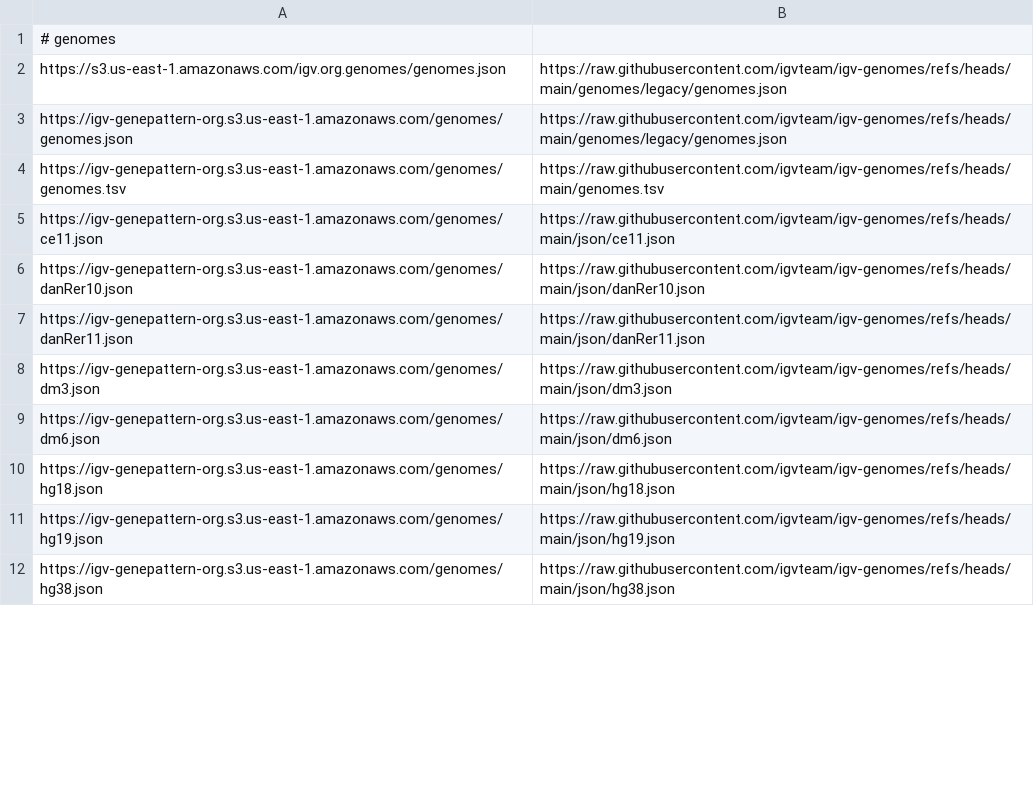
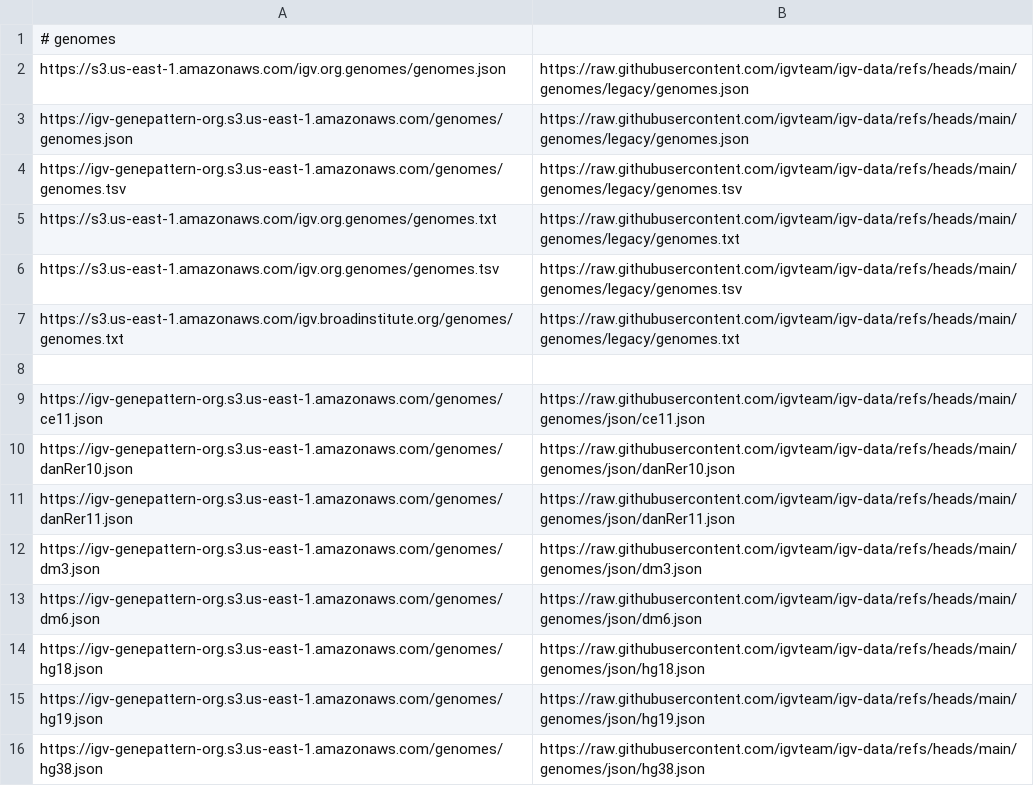
Before and after one commit to kuanyili/igv-data, a TSV file: data/url_mappings.tsv, drawn as a sheet; only a part is shown; the diff covers the shown part only.

```diff
--- a/data/url_mappings.tsv
+++ b/data/url_mappings.tsv
@@ -1,12 +1,16 @@
 # genomes
-https://s3.us-east-1.amazonaws.com/igv.org.genomes/genomes.json	https://raw.githubusercontent.com/igvteam/igv-genomes/refs/heads/main/genomes/legacy/genomes.json
-https://igv-genepattern-org.s3.us-east-1.amazonaws.com/genomes/genomes.json	https://raw.githubusercontent.com/igvteam/igv-genomes/refs/heads/main/genomes/legacy/genomes.json
-https://igv-genepattern-org.s3.us-east-1.amazonaws.com/genomes/genomes.tsv	https://raw.githubusercontent.com/igvteam/igv-genomes/refs/heads/main/genomes.tsv
-https://igv-genepattern-org.s3.us-east-1.amazonaws.com/genomes/ce11.json	https://raw.githubusercontent.com/igvteam/igv-genomes/refs/heads/main/json/ce11.json
-https://igv-genepattern-org.s3.us-east-1.amazonaws.com/genomes/danRer10.json	https://raw.githubusercontent.com/igvteam/igv-genomes/refs/heads/main/json/danRer10.json
-https://igv-genepattern-org.s3.us-east-1.amazonaws.com/genomes/danRer11.json	https://raw.githubusercontent.com/igvteam/igv-genomes/refs/heads/main/json/danRer11.json
-https://igv-genepattern-org.s3.us-east-1.amazonaws.com/genomes/dm3.json	https://raw.githubusercontent.com/igvteam/igv-genomes/refs/heads/main/json/dm3.json
-https://igv-genepattern-org.s3.us-east-1.amazonaws.com/genomes/dm6.json	https://raw.githubusercontent.com/igvteam/igv-genomes/refs/heads/main/json/dm6.json
-https://igv-genepattern-org.s3.us-east-1.amazonaws.com/genomes/hg18.json	https://raw.githubusercontent.com/igvteam/igv-genomes/refs/heads/main/json/hg18.json
-https://igv-genepattern-org.s3.us-east-1.amazonaws.com/genomes/hg19.json	https://raw.githubusercontent.com/igvteam/igv-genomes/refs/heads/main/json/hg19.json
-https://igv-genepattern-org.s3.us-east-1.amazonaws.com/genomes/hg38.json	https://raw.githubusercontent.com/igvteam/igv-genomes/refs/heads/main/json/hg38.json
+https://s3.us-east-1.amazonaws.com/igv.org.genomes/genomes.json	https://raw.githubusercontent.com/igvteam/igv-data/refs/heads/main/genomes/legacy/genomes.json
+https://igv-genepattern-org.s3.us-east-1.amazonaws.com/genomes/genomes.json	https://raw.githubusercontent.com/igvteam/igv-data/refs/heads/main/genomes/legacy/genomes.json
+https://igv-genepattern-org.s3.us-east-1.amazonaws.com/genomes/genomes.tsv	https://raw.githubusercontent.com/igvteam/igv-data/refs/heads/main/genomes/legacy/genomes.tsv
+https://s3.us-east-1.amazonaws.com/igv.org.genomes/genomes.txt	https://raw.githubusercontent.com/igvteam/igv-data/refs/heads/main/genomes/legacy/genomes.txt
+https://s3.us-east-1.amazonaws.com/igv.org.genomes/genomes.tsv	https://raw.githubusercontent.com/igvteam/igv-data/refs/heads/main/genomes/legacy/genomes.tsv
+https://s3.us-east-1.amazonaws.com/igv.broadinstitute.org/genomes/genomes.txt	https://raw.githubusercontent.com/igvteam/igv-data/refs/heads/main/genomes/legacy/genomes.txt
+
+https://igv-genepattern-org.s3.us-east-1.amazonaws.com/genomes/ce11.json	 https://raw.githubusercontent.com/igvteam/igv-data/refs/heads/main/genomes/json/ce11.json
+https://igv-genepattern-org.s3.us-east-1.amazonaws.com/genomes/danRer10.json	 https://raw.githubusercontent.com/igvteam/igv-data/refs/heads/main/genomes/json/danRer10.json
+https://igv-genepattern-org.s3.us-east-1.amazonaws.com/genomes/danRer11.json	 https://raw.githubusercontent.com/igvteam/igv-data/refs/heads/main/genomes/json/danRer11.json
+https://igv-genepattern-org.s3.us-east-1.amazonaws.com/genomes/dm3.json	 https://raw.githubusercontent.com/igvteam/igv-data/refs/heads/main/genomes/json/dm3.json
+https://igv-genepattern-org.s3.us-east-1.amazonaws.com/genomes/dm6.json	 https://raw.githubusercontent.com/igvteam/igv-data/refs/heads/main/genomes/json/dm6.json
+https://igv-genepattern-org.s3.us-east-1.amazonaws.com/genomes/hg18.json	 https://raw.githubusercontent.com/igvteam/igv-data/refs/heads/main/genomes/json/hg18.json
+https://igv-genepattern-org.s3.us-east-1.amazonaws.com/genomes/hg19.json	 https://raw.githubusercontent.com/igvteam/igv-data/refs/heads/main/genomes/json/hg19.json
+https://igv-genepattern-org.s3.us-east-1.amazonaws.com/genomes/hg38.json	 https://raw.githubusercontent.com/igvteam/igv-data/refs/heads/main/genomes/json/hg38.json
```
Also changed, not shown: 10 removed rows and 36 edited cells elsewhere in this file, 3 other files.
